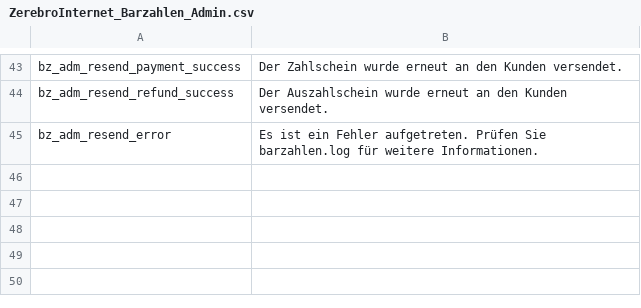
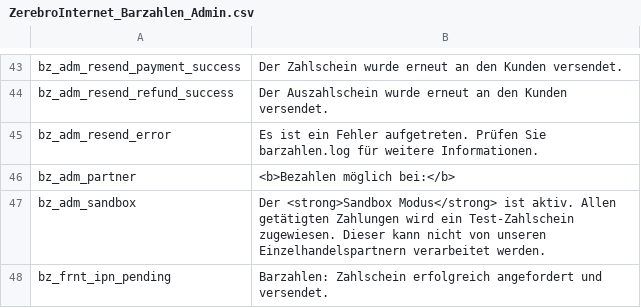
Before and after one commit to viafintech/Barzahlen-Magento, a CSV file: app/locale/de_DE/ZerebroInternet_Barzahlen_Admin.csv, drawn as a sheet; only a part is shown, gaps mark what is left out.

Commit message:
Version 1.1.8
- enabled backend orders with Barzahlen

```diff
--- a/app/locale/de_DE/ZerebroInternet_Barzahlen_Admin.csv
+++ b/app/locale/de_DE/ZerebroInternet_Barzahlen_Admin.csv
@@ -45 +45,4 @@
 "bz_adm_resend_error", "Es ist ein Fehler aufgetreten. Prüfen Sie barzahlen.log für weitere Informationen."
+"bz_adm_partner","<b>Bezahlen möglich bei:</b>"
+"bz_adm_sandbox","Der <strong>Sandbox Modus</strong> ist aktiv. Allen getätigten Zahlungen wird ein Test-Zahlschein zugewiesen. Dieser kann nicht von unseren Einzelhandelspartnern verarbeitet werden."
+"bz_frnt_ipn_pending","Barzahlen: Zahlschein erfolgreich angefordert und versendet."
```
Also changed, not shown: app/locale/en_US/ZerebroInternet_Barzahlen_Admin.csv, 8 other files.
